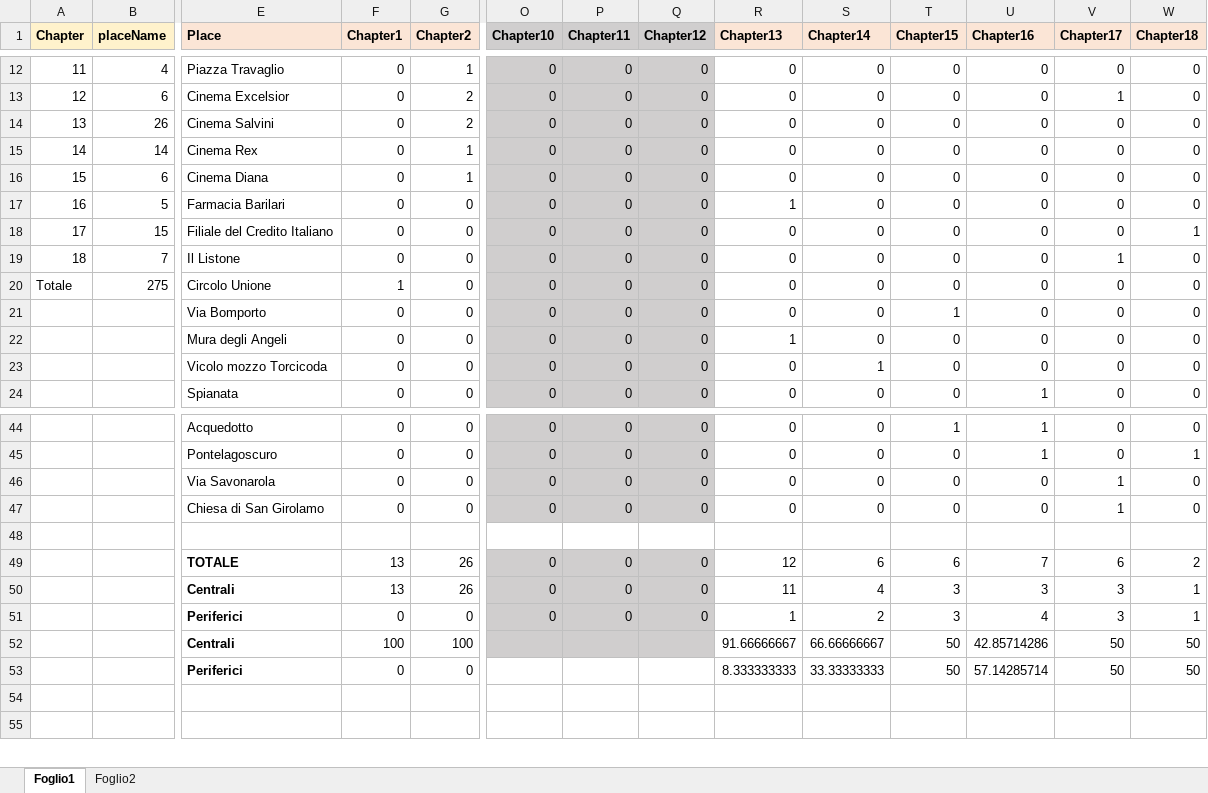
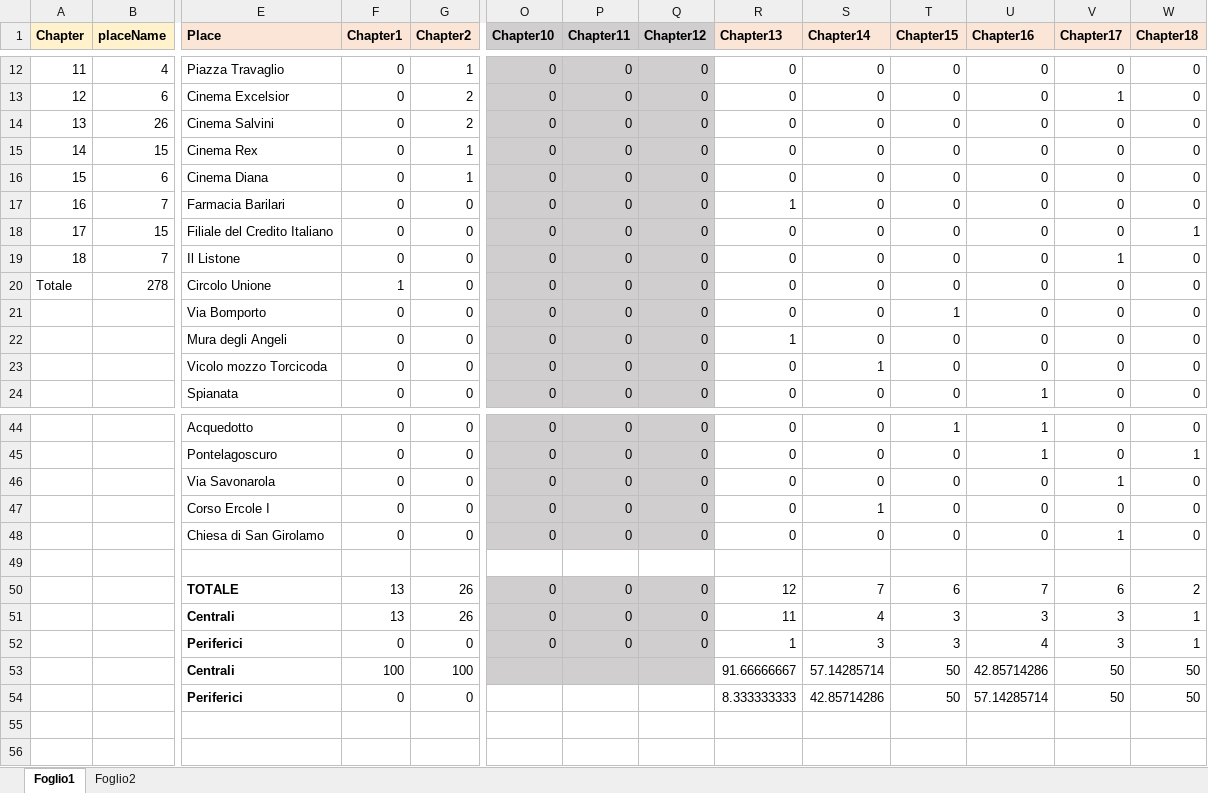
Before and after one commit to digiMof/gbggold, an Excel workbook: sdeLOD/bassaniTags.xlsx, sheet Foglio1, drawn as a sheet; only a part is shown, gaps mark what is left out; values as stored, in another font and other column widths than the file's, no borders; charts and pictures not drawn; addresses are those after the commit; rows hold the shown columns only; the diff names each change by its address in the sheet, - before the commit and + after, or states it on an @@ line.

Commit message:
Update bassaniTags.xlsx

```diff
--- a/sdeLOD/bassaniTags.xlsx (sheet Foglio1)
+++ b/sdeLOD/bassaniTags.xlsx (sheet Foglio1)
-B15 (placeName): 14
+B15 (placeName): 15
-B17 (placeName): 5
+B17 (placeName): 7
-B20 (placeName): 275
+B20 (placeName): 278
+row 47:  |  | Corso Ercole I | 0 | 0 | 0 | 0 | 0 | 0 | 1 | 0 | 0 | 0 | 0
-S50 (Chapter14): 6
+S50 (Chapter14): 7
-S52 (Chapter14): 2
+S52 (Chapter14): 3
-S53 (Chapter14): 66.66666667
+S53 (Chapter14): 57.14285714
-S54 (Chapter14): 33.33333333
+S54 (Chapter14): 42.85714286
```
Also changed, not shown: formulas that keep their value, charts or pictures.
